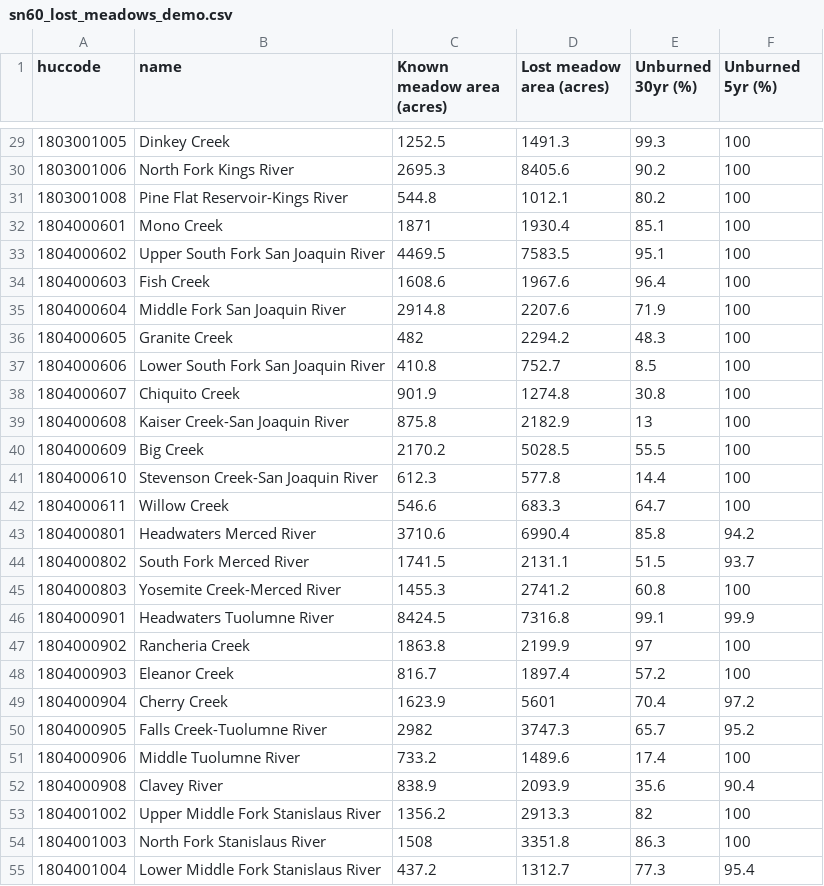
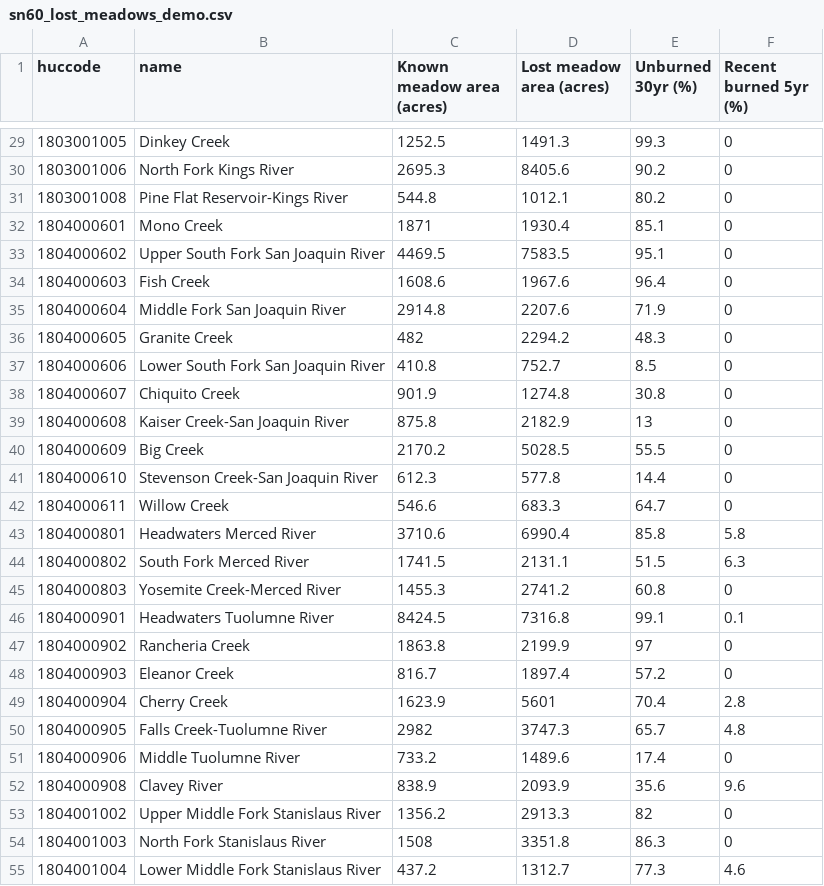
Before and after one commit to adamkc/kmp-watershed-prioritization, a CSV file: data/examples/sn60_lost_meadows_demo.csv, drawn as a sheet; only a part is shown, gaps mark what is left out; the diff covers the shown part only.

```diff
--- a/data/examples/sn60_lost_meadows_demo.csv
+++ b/data/examples/sn60_lost_meadows_demo.csv
@@ -1 +1 @@
-huccode,name,Known meadow area (acres),Lost meadow area (acres),Unburned 30yr (%),Unburned 5yr (%)
+huccode,name,Known meadow area (acres),Lost meadow area (acres),Unburned 30yr (%),Recent burned 5yr (%)
@@ -29,27 +29,27 @@ huccode,name,Known meadow area (acres),Lost meadow area (acres),Unburned 30yr (%
-1803001005,Dinkey Creek,1252.5,1491.3,99.3,100
-1803001006,North Fork Kings River,2695.3,8405.6,90.2,100
-1803001008,Pine Flat Reservoir-Kings River,544.8,1012.1,80.2,100
-1804000601,Mono Creek,1871,1930.4,85.1,100
-1804000602,Upper South Fork San Joaquin River,4469.5,7583.5,95.1,100
-1804000603,Fish Creek,1608.6,1967.6,96.4,100
-1804000604,Middle Fork San Joaquin River,2914.8,2207.6,71.9,100
-1804000605,Granite Creek,482,2294.2,48.3,100
-1804000606,Lower South Fork San Joaquin River,410.8,752.7,8.5,100
-1804000607,Chiquito Creek,901.9,1274.8,30.8,100
-1804000608,Kaiser Creek-San Joaquin River,875.8,2182.9,13,100
-1804000609,Big Creek,2170.2,5028.5,55.5,100
-1804000610,Stevenson Creek-San Joaquin River,612.3,577.8,14.4,100
-1804000611,Willow Creek,546.6,683.3,64.7,100
-1804000801,Headwaters Merced River,3710.6,6990.4,85.8,94.2
-1804000802,South Fork Merced River,1741.5,2131.1,51.5,93.7
-1804000803,Yosemite Creek-Merced River,1455.3,2741.2,60.8,100
-1804000901,Headwaters Tuolumne River,8424.5,7316.8,99.1,99.9
-1804000902,Rancheria Creek,1863.8,2199.9,97,100
-1804000903,Eleanor Creek,816.7,1897.4,57.2,100
-1804000904,Cherry Creek,1623.9,5601,70.4,97.2
-1804000905,Falls Creek-Tuolumne River,2982,3747.3,65.7,95.2
-1804000906,Middle Tuolumne River,733.2,1489.6,17.4,100
-1804000908,Clavey River,838.9,2093.9,35.6,90.4
-1804001002,Upper Middle Fork Stanislaus River,1356.2,2913.3,82,100
-1804001003,North Fork Stanislaus River,1508,3351.8,86.3,100
-1804001004,Lower Middle Fork Stanislaus River,437.2,1312.7,77.3,95.4
+1803001005,Dinkey Creek,1252.5,1491.3,99.3,0
+1803001006,North Fork Kings River,2695.3,8405.6,90.2,0
+1803001008,Pine Flat Reservoir-Kings River,544.8,1012.1,80.2,0
+1804000601,Mono Creek,1871,1930.4,85.1,0
+1804000602,Upper South Fork San Joaquin River,4469.5,7583.5,95.1,0
+1804000603,Fish Creek,1608.6,1967.6,96.4,0
+1804000604,Middle Fork San Joaquin River,2914.8,2207.6,71.9,0
+1804000605,Granite Creek,482,2294.2,48.3,0
+1804000606,Lower South Fork San Joaquin River,410.8,752.7,8.5,0
+1804000607,Chiquito Creek,901.9,1274.8,30.8,0
+1804000608,Kaiser Creek-San Joaquin River,875.8,2182.9,13,0
+1804000609,Big Creek,2170.2,5028.5,55.5,0
+1804000610,Stevenson Creek-San Joaquin River,612.3,577.8,14.4,0
+1804000611,Willow Creek,546.6,683.3,64.7,0
+1804000801,Headwaters Merced River,3710.6,6990.4,85.8,5.8
+1804000802,South Fork Merced River,1741.5,2131.1,51.5,6.3
+1804000803,Yosemite Creek-Merced River,1455.3,2741.2,60.8,0
+1804000901,Headwaters Tuolumne River,8424.5,7316.8,99.1,0.1
+1804000902,Rancheria Creek,1863.8,2199.9,97,0
+1804000903,Eleanor Creek,816.7,1897.4,57.2,0
+1804000904,Cherry Creek,1623.9,5601,70.4,2.8
+1804000905,Falls Creek-Tuolumne River,2982,3747.3,65.7,4.8
+1804000906,Middle Tuolumne River,733.2,1489.6,17.4,0
+1804000908,Clavey River,838.9,2093.9,35.6,9.6
+1804001002,Upper Middle Fork Stanislaus River,1356.2,2913.3,82,0
+1804001003,North Fork Stanislaus River,1508,3351.8,86.3,0
+1804001004,Lower Middle Fork Stanislaus River,437.2,1312.7,77.3,4.6
```
Also changed, not shown: 33 edited cells elsewhere in this file, 2 other files.
